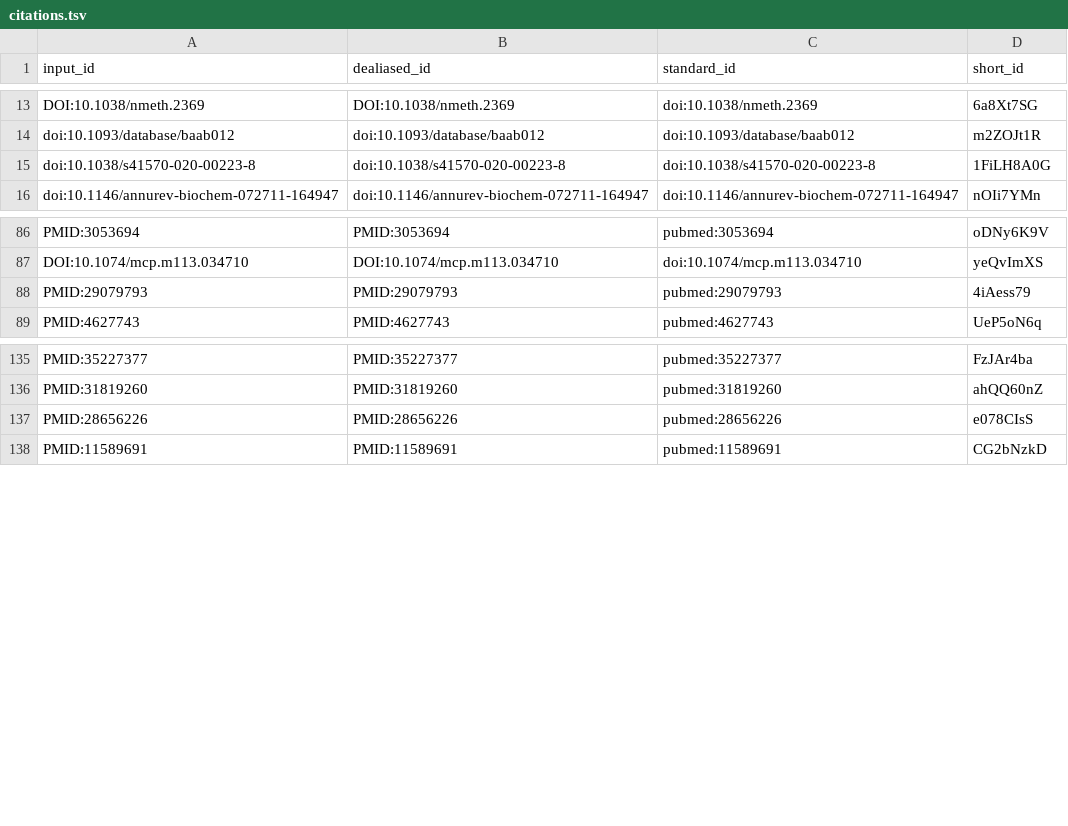
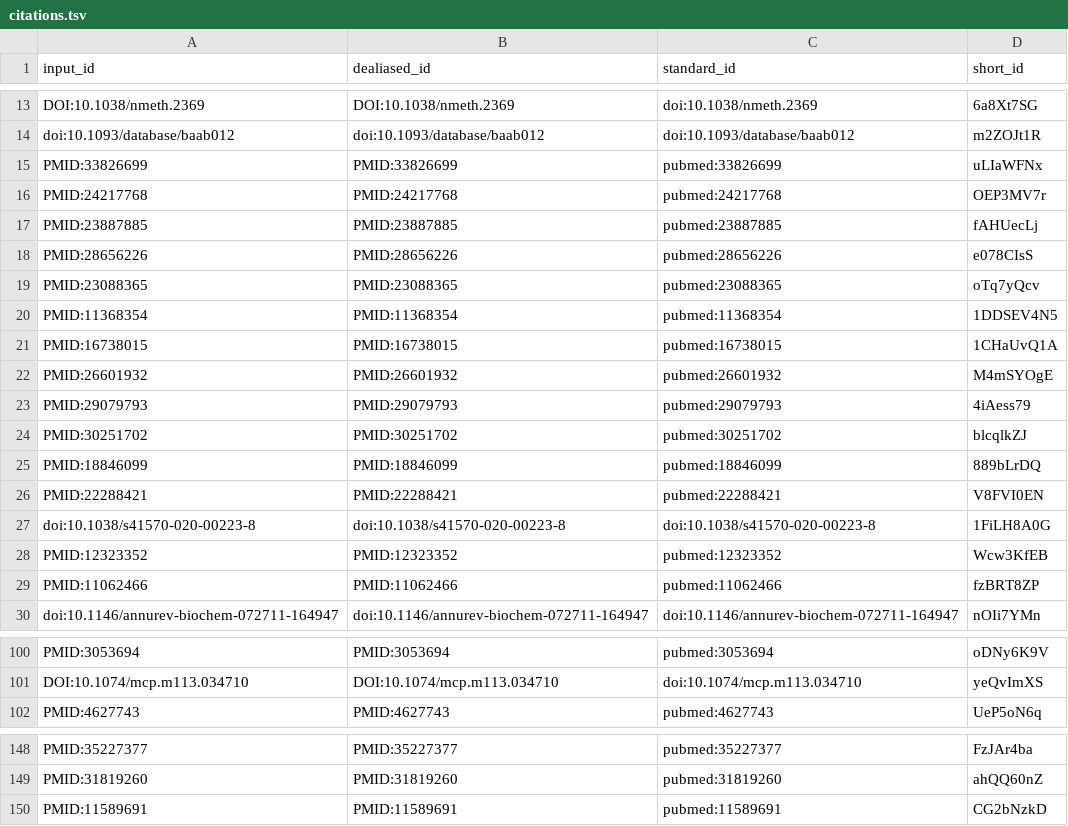
Before and after one commit to jessegmeyerlab/proteomics-tutorial, a TSV file: citations.tsv, drawn as a sheet; only a part is shown, gaps mark what is left out.

```diff
--- a/citations.tsv
+++ b/citations.tsv
@@ -14,3 +14,17 @@ DOI:10.1038/nmeth.2369	DOI:10.1038/nmeth.2369	doi:10.1038/nmeth.2369	6a8Xt7SG
 doi:10.1093/database/baab012	doi:10.1093/database/baab012	doi:10.1093/database/baab012	m2ZOJt1R
+PMID:33826699	PMID:33826699	pubmed:33826699	uLIaWFNx
+PMID:24217768	PMID:24217768	pubmed:24217768	OEP3MV7r
+PMID:23887885	PMID:23887885	pubmed:23887885	fAHUecLj
+PMID:28656226	PMID:28656226	pubmed:28656226	e078CIsS
+PMID:23088365	PMID:23088365	pubmed:23088365	oTq7yQcv
+PMID:11368354	PMID:11368354	pubmed:11368354	1DDSEV4N5
+PMID:16738015	PMID:16738015	pubmed:16738015	1CHaUvQ1A
+PMID:26601932	PMID:26601932	pubmed:26601932	M4mSYOgE
+PMID:29079793	PMID:29079793	pubmed:29079793	4iAess79
+PMID:30251702	PMID:30251702	pubmed:30251702	blcqlkZJ
+PMID:18846099	PMID:18846099	pubmed:18846099	889bLrDQ
+PMID:22288421	PMID:22288421	pubmed:22288421	V8FVI0EN
 doi:10.1038/s41570-020-00223-8	doi:10.1038/s41570-020-00223-8	doi:10.1038/s41570-020-00223-8	1FiLH8A0G
+PMID:12323352	PMID:12323352	pubmed:12323352	Wcw3KfEB
+PMID:11062466	PMID:11062466	pubmed:11062466	fzBRT8ZP
 doi:10.1146/annurev-biochem-072711-164947	doi:10.1146/annurev-biochem-072711-164947	doi:10.1146/annurev-biochem-072711-164947	nOIi7YMn
@@ -87,3 +101,2 @@ PMID:3053694	PMID:3053694	pubmed:3053694	oDNy6K9V
 DOI:10.1074/mcp.m113.034710	DOI:10.1074/mcp.m113.034710	doi:10.1074/mcp.m113.034710	yeQvImXS
-PMID:29079793	PMID:29079793	pubmed:29079793	4iAess79
 PMID:4627743	PMID:4627743	pubmed:4627743	UeP5oN6q
@@ -136,3 +149,2 @@ PMID:35227377	PMID:35227377	pubmed:35227377	FzJAr4ba
 PMID:31819260	PMID:31819260	pubmed:31819260	ahQQ60nZ
-PMID:28656226	PMID:28656226	pubmed:28656226	e078CIsS
 PMID:11589691	PMID:11589691	pubmed:11589691	CG2bNzkD
```
Also changed, not shown: 7 other files.
